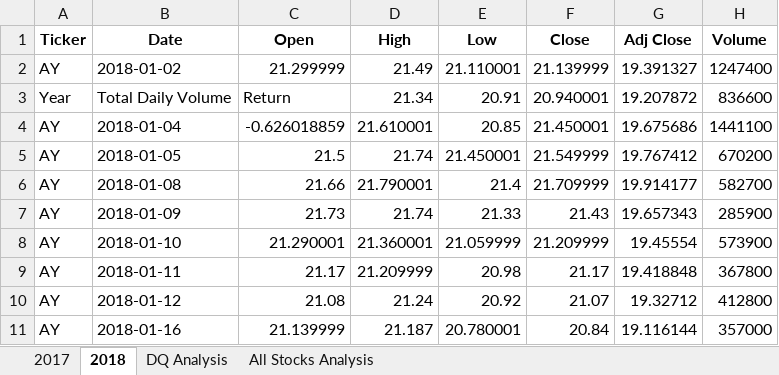
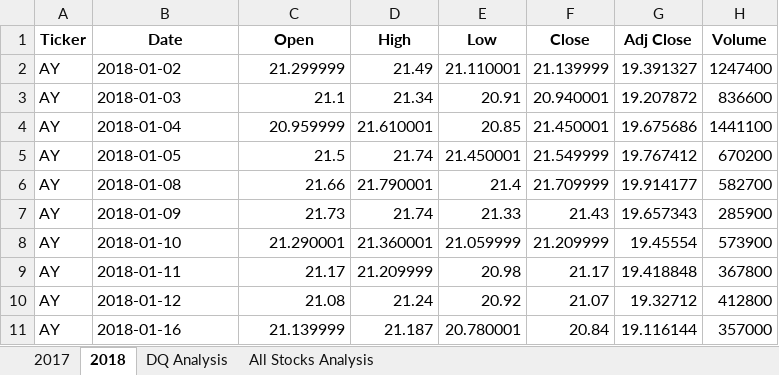
Before and after one commit to megroma/Stock-analysis, an Excel workbook: VBA_Challenge.xlsm, sheet 2018, drawn as a sheet; only a part is shown; values as stored, in another font and other column widths than the file's, no borders; the diff names each change by its address in the sheet, - before the commit and + after, or states it on an @@ line.

```diff
--- a/VBA_Challenge.xlsm (sheet 2018)
+++ b/VBA_Challenge.xlsm (sheet 2018)
-A3 (Ticker): Year
+A3 (Ticker): AY
-B3 (Date): Total Daily Volume
+B3 (Date): 2018-01-03
-C3 (Open): Return
+C3 (Open): 21.1
-C4 (Open): -0.626018859
+C4 (Open): 20.959999
```
Also changed, not shown: sheet All Stocks Analysis, 6 other files.
